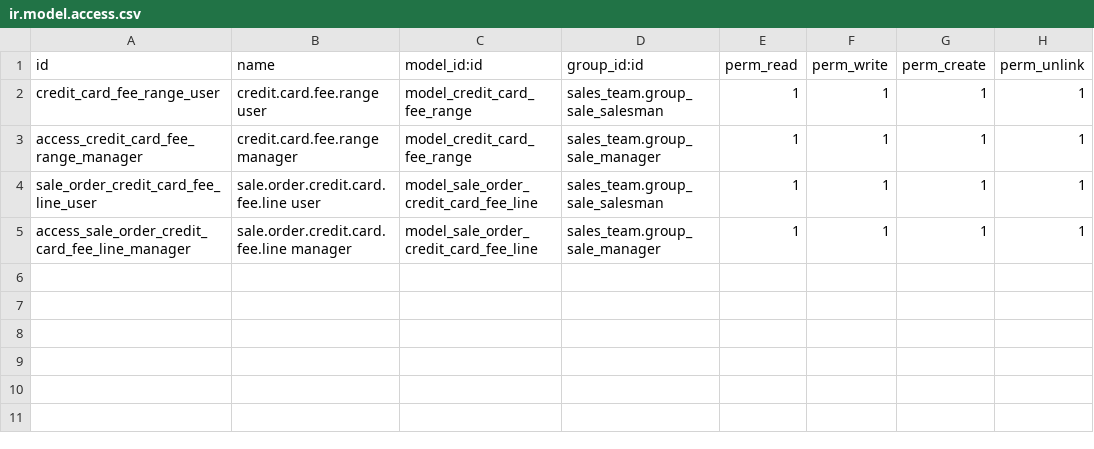
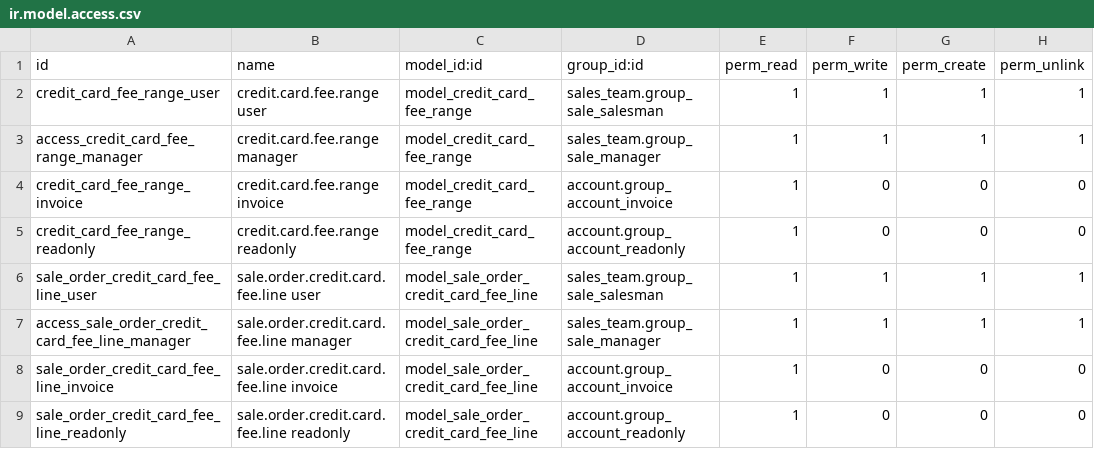
Before and after one commit to rodmad85/sale-workflow, a CSV file: sale_credit_card_fee/security/ir.model.access.csv, drawn as a sheet; the diff names each change by its address in the sheet, - before the commit and + after, or states it on an @@ line.

Commit message:
[fix]corrigido account

```diff
--- a/sale_credit_card_fee/security/ir.model.access.csv
+++ b/sale_credit_card_fee/security/ir.model.access.csv
+row 4: credit_card_fee_range_invoice | credit.card.fee.range invoice | model_credit_card_fee_range | account.group_account_invoice | 1 | 0 | 0 | 0
+row 5: credit_card_fee_range_readonly | credit.card.fee.range readonly | model_credit_card_fee_range | account.group_account_readonly | 1 | 0 | 0 | 0
+row 8: sale_order_credit_card_fee_line_invoice | sale.order.credit.card.fee.line invoice | model_sale_order_credit_card_fee_line | account.group_account_invoice | 1 | 0 | 0 | 0
+row 9: sale_order_credit_card_fee_line_readonly | sale.order.credit.card.fee.line readonly | model_sale_order_credit_card_fee_line | account.group_account_readonly | 1 | 0 | 0 | 0
```
Also changed, not shown: 8 other files.
